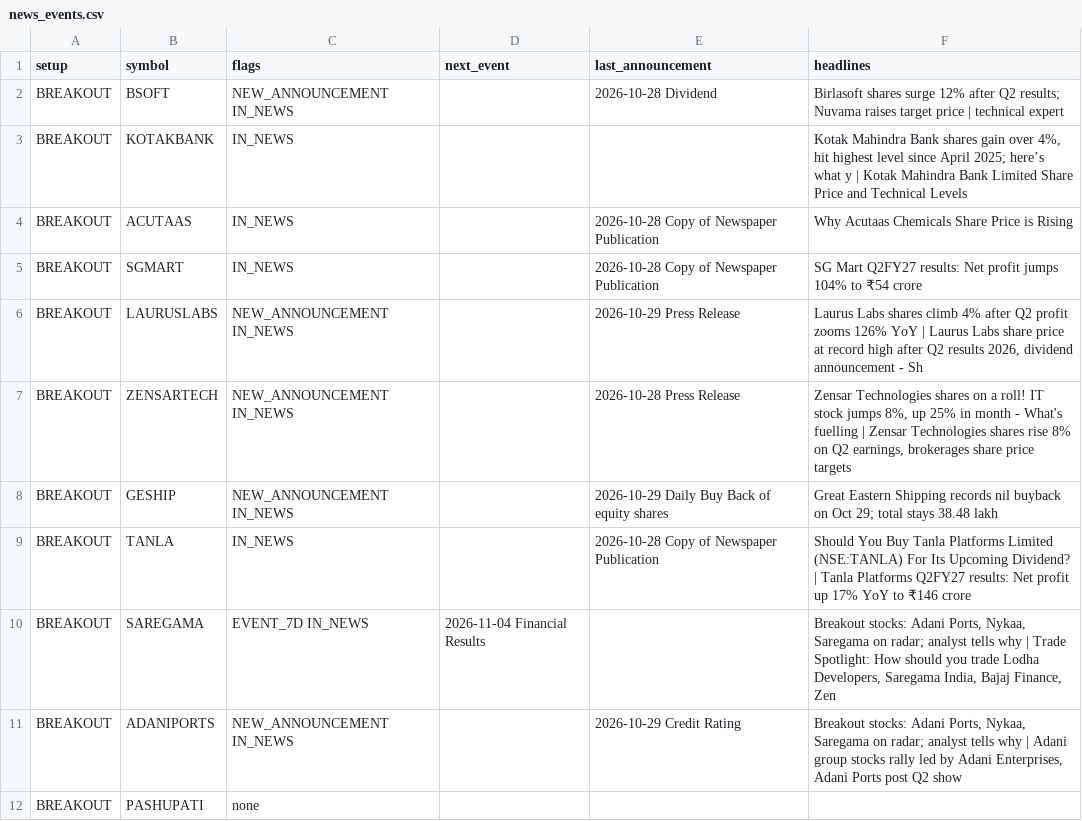
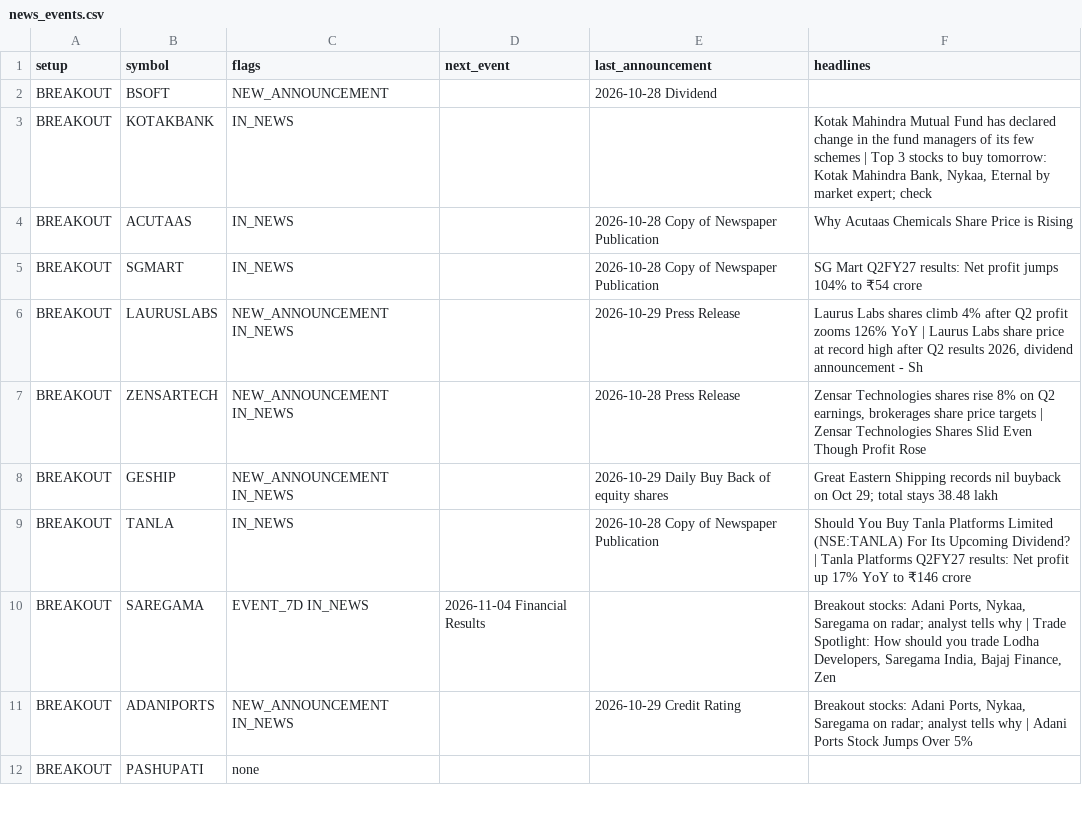
Before and after one commit to sufikipl-ops/swing-auto, a CSV file: out/news_events.csv, drawn as a sheet; only a part is shown; the diff covers the shown part only; the diff names each change by its address in the sheet, - before the commit and + after, or states it on an @@ line.

```diff
--- a/out/news_events.csv
+++ b/out/news_events.csv
-C2 (flags): NEW_ANNOUNCEMENT IN_NEWS
+C2 (flags): NEW_ANNOUNCEMENT
-F2 (headlines): Birlasoft shares surge 12% after Q2 results; Nuvama raises target price | technical expert
+F2 (headlines): (empty)
-F3 (headlines): Kotak Mahindra Bank shares gain over 4%, hit highest level since April 2025; here’s what y | Kotak Mahindra Bank Limited Share Price and Technical Levels
+F3 (headlines): Kotak Mahindra Mutual Fund has declared change in the fund managers of its few schemes | Top 3 stocks to buy tomorrow: Kotak Mahindra Bank, Nykaa, Eternal by market expert; check
-F7 (headlines): …Technologies shares on a roll! IT stock jumps 8%, up 25% in month - What's fuelling | Zensar Technologies shares rise 8% on Q2 earnings, brokerages share price targets
+F7 (headlines): …Technologies shares rise 8% on Q2 earnings, brokerages share price targets | Zensar Technologies Shares Slid Even Though Profit Rose
-F11 (headlines): …| Adani group stocks rally led by Adani Enterprises, Adani Ports post Q2 show
+F11 (headlines): …| Adani Ports Stock Jumps Over 5%
```
Also changed, not shown: 23 edited cells elsewhere in this file, docs/news_events.csv, 7 other files.
